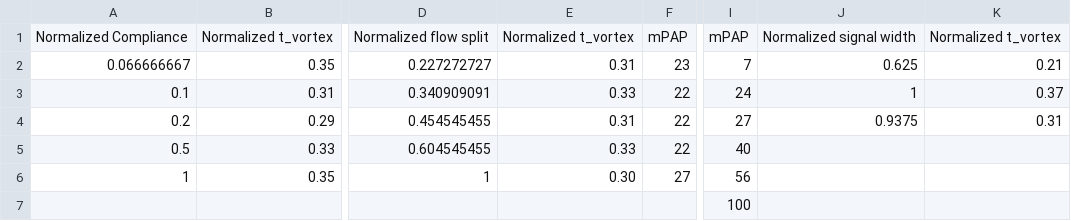
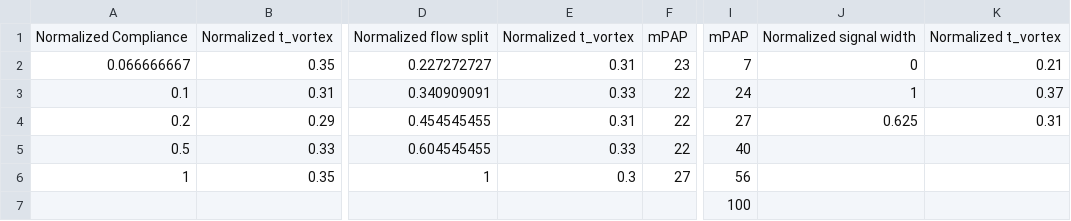
Before and after one commit to malaksabry/Paper-figures, a CSV file: Parametric_Results.csv, drawn as a sheet; only a part is shown, gaps mark what is left out; the diff names each change by its address in the sheet, - before the commit and + after, or states it on an @@ line.

```diff
--- a/Parametric_Results.csv
+++ b/Parametric_Results.csv
-J2: 0.625
+J2: 0
-J4: 0.9375
+J4: 0.625
-E6: 0.30
+E6: 0.3
```
Also changed, not shown: P-S_results.csv, Shape.csv, 3 other files.
